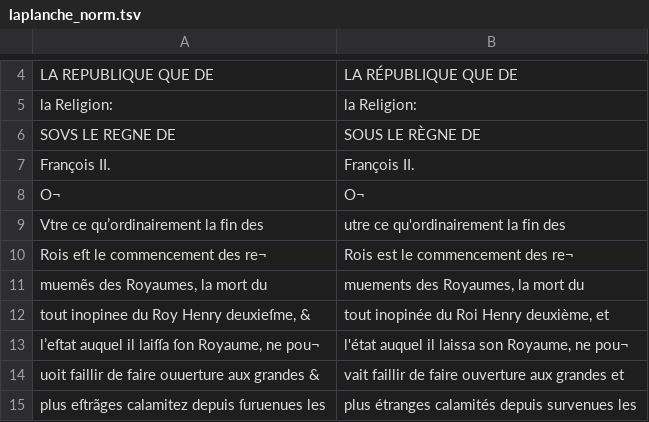
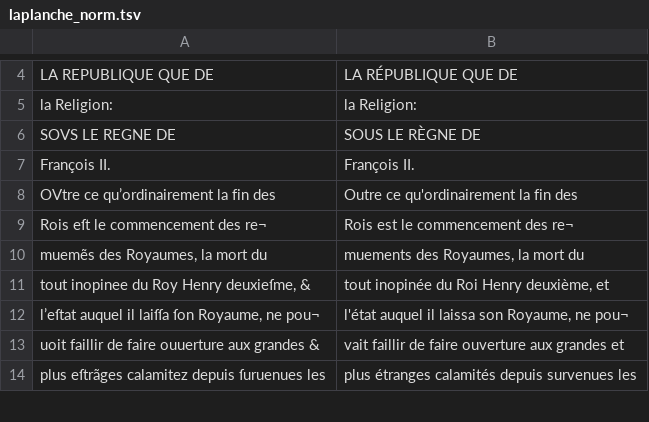
Before and after one commit to CORSAIR-SNF/FR-16-normalisation, a TSV file: data/laplanche_norm.tsv, drawn as a sheet; only a part is shown, gaps mark what is left out.

```diff
--- a/data/laplanche_norm.tsv
+++ b/data/laplanche_norm.tsv
@@ -7,4 +7,3 @@ SOVS LE REGNE DE	SOUS LE RÈGNE DE
 François II.	François II.
-O¬	O¬
-Vtre ce qu’ordinairement la fin des	utre ce qu'ordinairement la fin des
+OVtre ce qu’ordinairement la fin des	Outre ce qu'ordinairement la fin des
 Rois eſt le commencement des re¬	Rois est le commencement des re¬
```
Also changed, not shown: data/advertissemens_norm.tsv, data/aubigne_norm.tsv, 1 other file.
